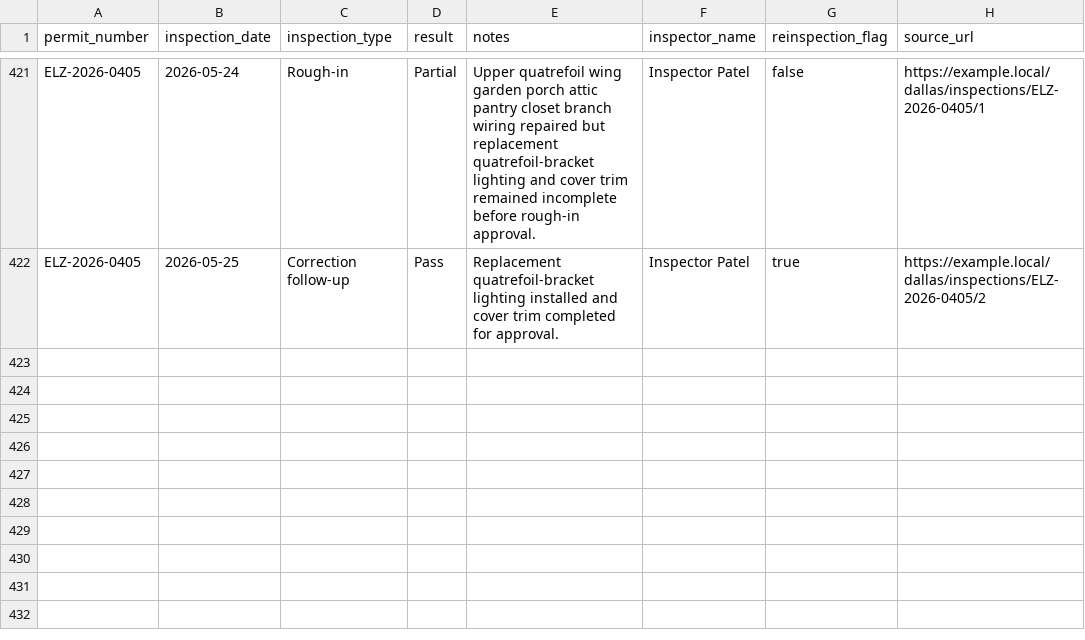
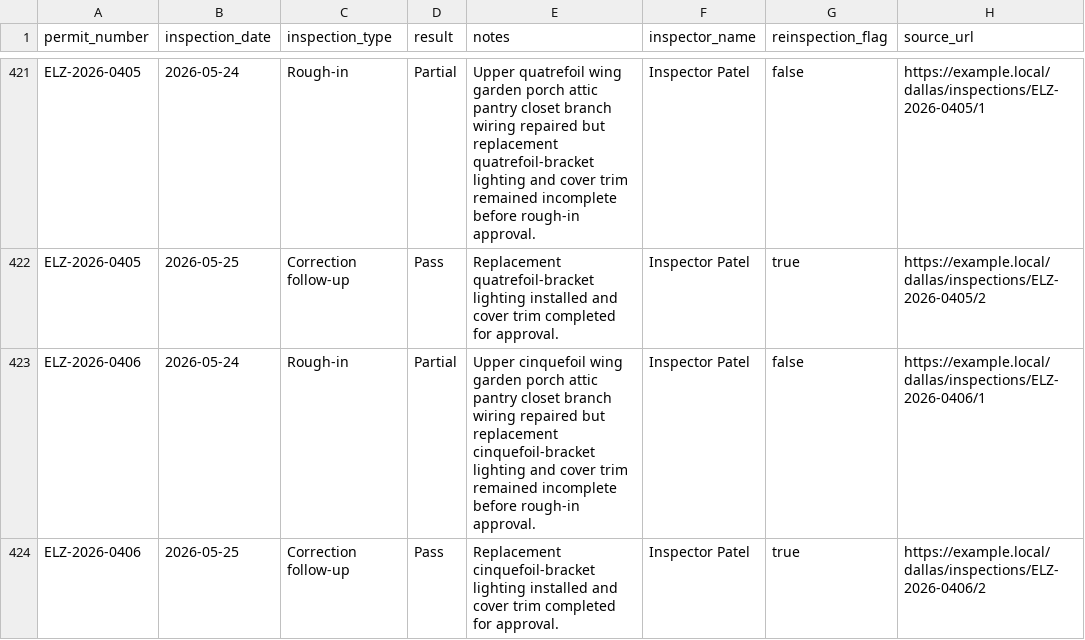
Before and after one commit to matthoffner/tuner-landing, a CSV file: generated/raw/dallas-electrician-import-sample-v2/inspections.csv, drawn as a sheet; only a part is shown, gaps mark what is left out.

```diff
--- a/generated/raw/dallas-electrician-import-sample-v2/inspections.csv
+++ b/generated/raw/dallas-electrician-import-sample-v2/inspections.csv
@@ -422 +422,3 @@ ELZ-2026-0405,2026-05-24,Rough-in,Partial,Upper quatrefoil wing garden porch att
 ELZ-2026-0405,2026-05-25,Correction follow-up,Pass,Replacement quatrefoil-bracket lighting installed and cover trim completed for approval.,Inspector Patel,true,https://example.local/dallas/inspections/ELZ-2026-0405/2
+ELZ-2026-0406,2026-05-24,Rough-in,Partial,Upper cinquefoil wing garden porch attic pantry closet branch wiring repaired but replacement cinquefoil-bracket lighting and cover trim remained incomplete before rough-in approval.,Inspector Patel,false,https://example.local/dallas/inspections/ELZ-2026-0406/1
+ELZ-2026-0406,2026-05-25,Correction follow-up,Pass,Replacement cinquefoil-bracket lighting installed and cover trim completed for approval.,Inspector Patel,true,https://example.local/dallas/inspections/ELZ-2026-0406/2
```
Also changed, not shown: generated/raw/dallas-electrician-import-sample-v2/permits.csv, 25 other files.
